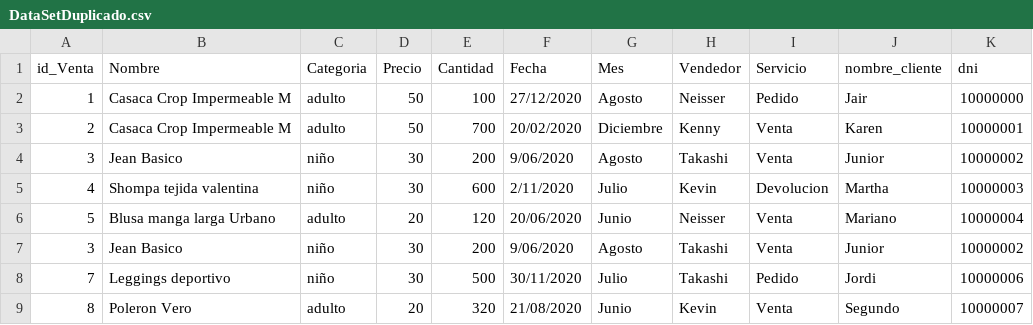
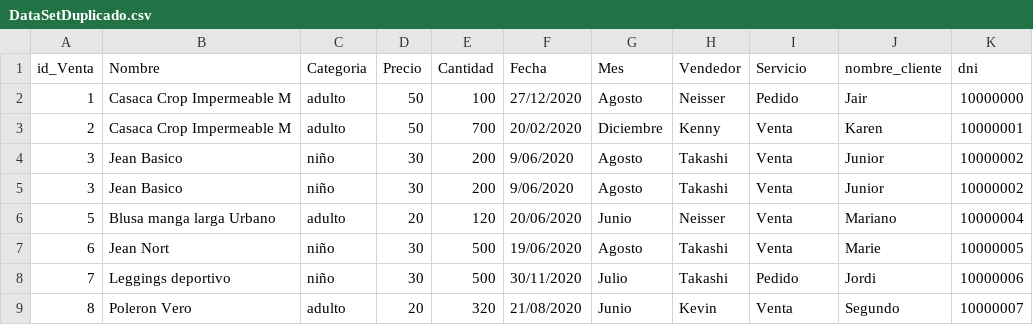
Before and after one commit to NeisserMS/M1_Python_Colab, a CSV file: DataSetDuplicado.csv, drawn as a sheet; only a part is shown.

Commit message:
DS Duplicado de datos

```diff
--- a/DataSetDuplicado.csv
+++ b/DataSetDuplicado.csv
@@ -4,5 +4,5 @@
 3;Jean Basico;niño;30;200;9/06/2020;Agosto;Takashi;Venta;Junior;10000002
-4;Shompa tejida valentina;niño;30;600;2/11/2020;Julio;Kevin;Devolucion;Martha;10000003
+3;Jean Basico;niño;30;200;9/06/2020;Agosto;Takashi;Venta;Junior;10000002
 5;Blusa manga larga Urbano;adulto;20;120;20/06/2020;Junio;Neisser;Venta;Mariano;10000004
-3;Jean Basico;niño;30;200;9/06/2020;Agosto;Takashi;Venta;Junior;10000002
+6;Jean Nort;niño;30;500;19/06/2020;Agosto;Takashi;Venta;Marie;10000005
 7;Leggings deportivo;niño;30;500;30/11/2020;Julio;Takashi;Pedido;Jordi;10000006
```
